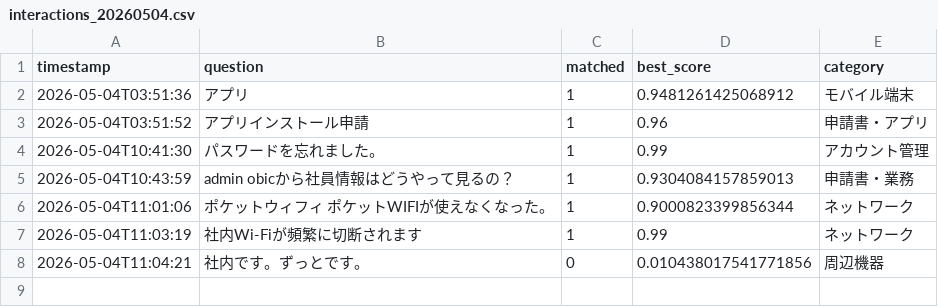
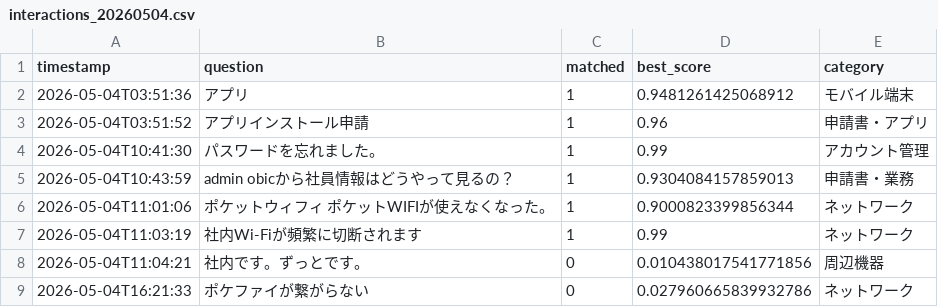
Before and after one commit to Hisa888/helpdesk_ai, a CSV file: streamlit_data/logs/interactions_20260504.csv, drawn as a sheet; the diff names each change by its address in the sheet, - before the commit and + after, or states it on an @@ line.

Commit message:
Update log: logs/interactions_20260504.csv

```diff
--- a/streamlit_data/logs/interactions_20260504.csv
+++ b/streamlit_data/logs/interactions_20260504.csv
+row 9: 2026-05-04T16:21:33 | ポケファイが繋がらない | 0 | 0.027960665839932786 | ネットワーク
```
